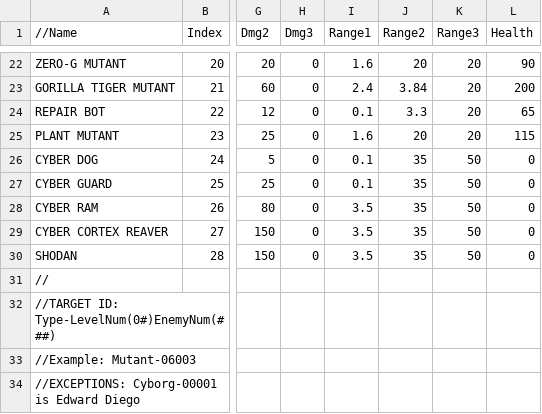
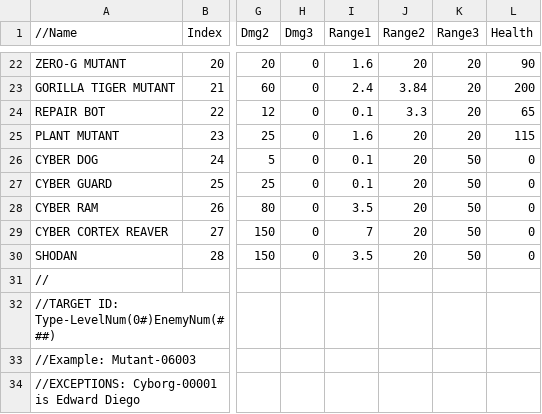
Before and after one commit to sandstranger/Citadel, a CSV file: Assets/StreamingAssets/enemy_tables.csv, drawn as a sheet; only a part is shown, gaps mark what is left out; the diff names each change by its address in the sheet, - before the commit and + after, or states it on an @@ line.

Commit message:
Fix cyber enemies not attacking, Fix level 2 collision in lower corridor, Remove some debug messages, Fix some sounds playing when they shouldn't when first entering a level

```diff
--- a/Assets/StreamingAssets/enemy_tables.csv
+++ b/Assets/StreamingAssets/enemy_tables.csv
-J26:J30 (Range2): 35
+J26:J30 (Range2): 20
-I29 (Range1): 3.5
+I29 (Range1): 7
```
Also changed, not shown: 6 other files.
